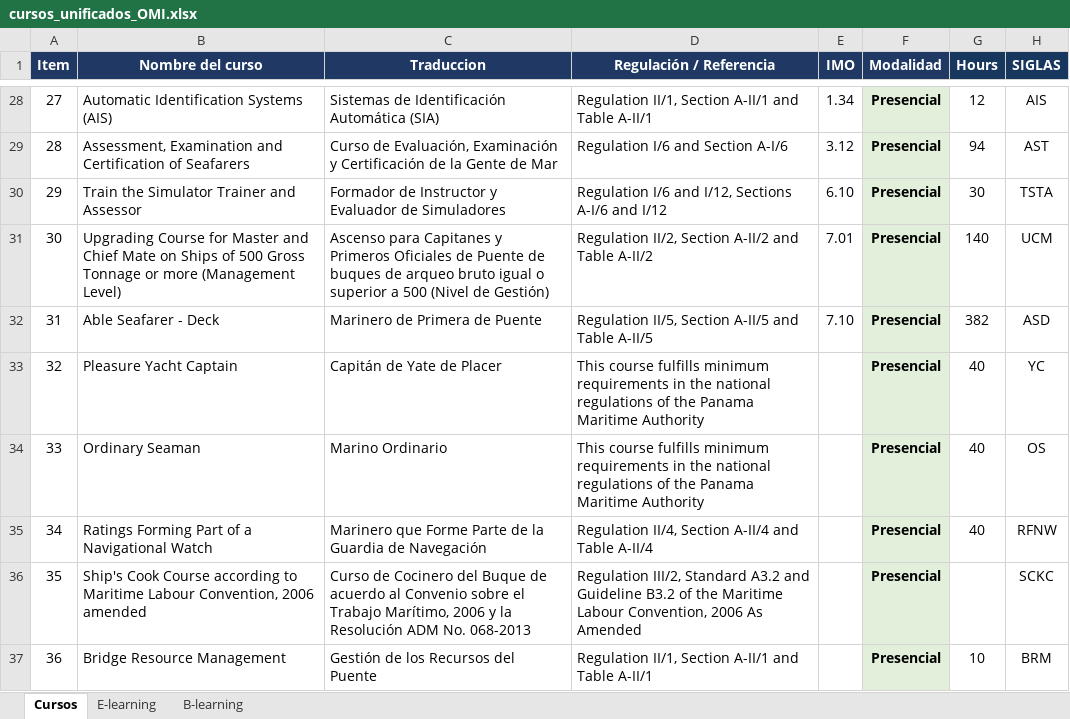
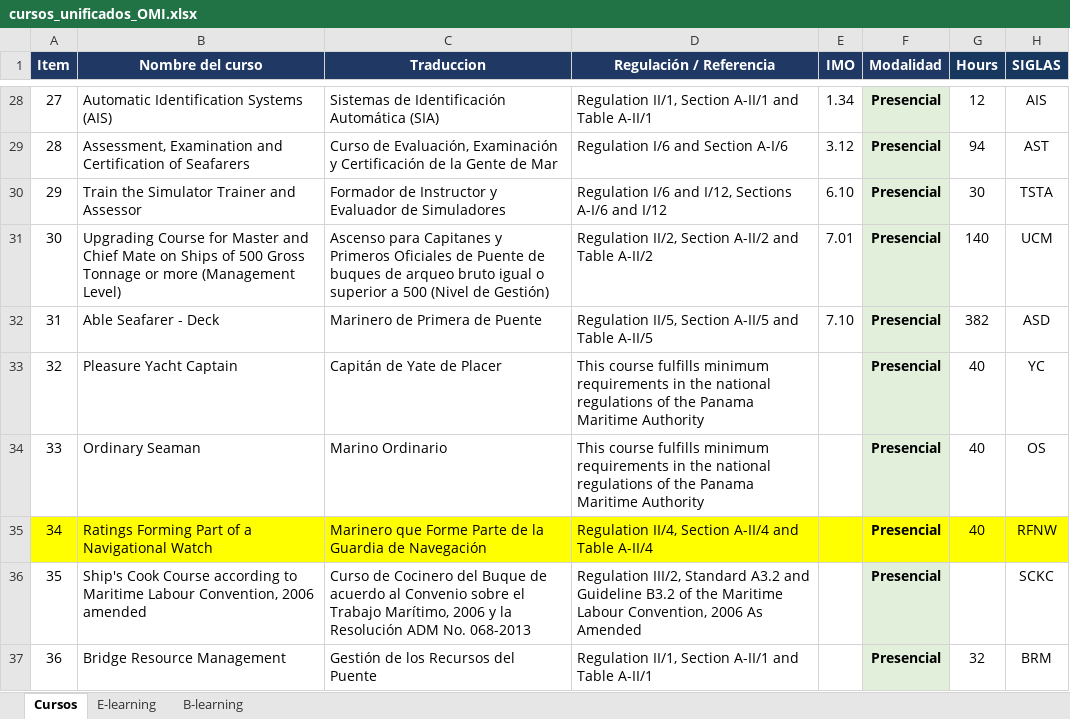
Before and after one commit to innovproj507/rucma, an Excel workbook: cursos_unificados_OMI.xlsx, sheet Cursos, drawn as a sheet; only a part is shown, gaps mark what is left out; values as stored, in another font and other column widths than the file's, no borders; the diff names each change by its address in the sheet, - before the commit and + after, or states it on an @@ line.

Commit message:
modified:   app/Controllers/Certificado.php 	modified:   app/Views/certificates.php 	modified:   app/Views/cursos.php 	modified:   cursos_unificados_OMI.xlsx 	new file:   db_changes_for_production_2026-11-25.sql

```diff
--- a/cursos_unificados_OMI.xlsx (sheet Cursos)
+++ b/cursos_unificados_OMI.xlsx (sheet Cursos)
-A35:E35 fill: none
+A35:E35 fill: #FFFF00
-F35 fill: #E2EFDA
+F35 fill: #FFFF00
-G35:H35 fill: none
+G35:H35 fill: #FFFF00
-G37 (Hours): 10
+G37 (Hours): 32
```
Also changed, not shown: 4 other files.
